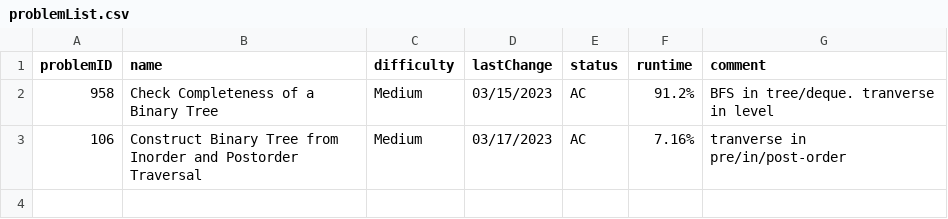
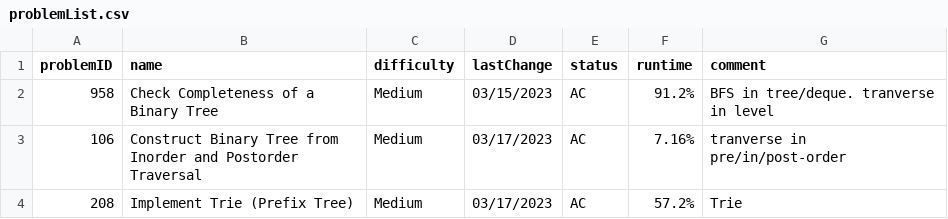
Before and after one commit to liuyc18/leetcode, a CSV file: problemList.csv, drawn as a sheet.

Commit message:
finish 208, about trie.

```diff
--- a/problemList.csv
+++ b/problemList.csv
@@ -3 +3,2 @@ problemID,name,difficulty,lastChange,status,runtime,comment
 106,Construct Binary Tree from Inorder and Postorder Traversal,Medium,03/17/2023,AC,7.16%,tranverse in pre/in/post-order
+208,Implement Trie (Prefix Tree),Medium,03/17/2023,AC,57.2%,Trie
```
Also changed, not shown: 2 other files.
